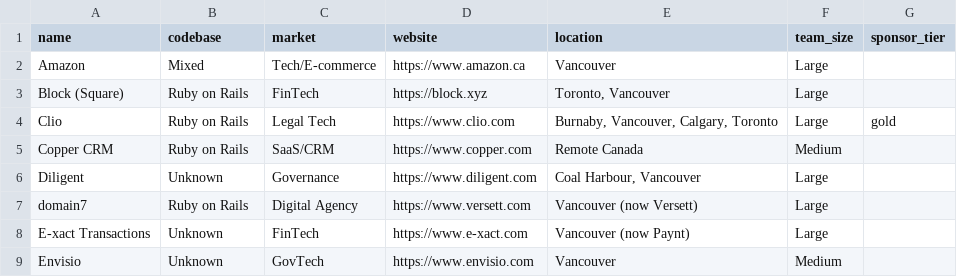
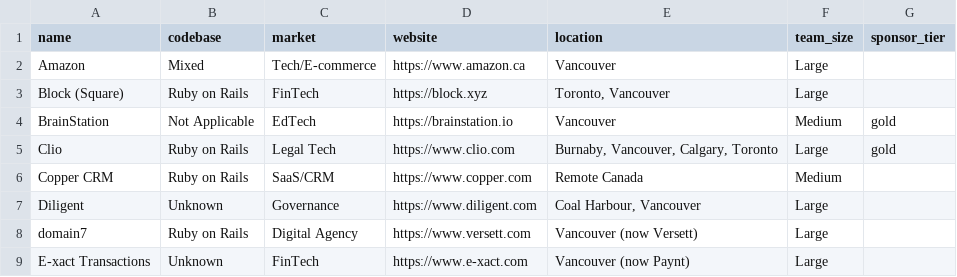
Before and after one commit to vanruby/vanruby.github.io, a CSV file: _data/companies.csv, drawn as a sheet; only a part is shown; the shorter side is filled out with more unchanged rows.

```diff
--- a/_data/companies.csv
+++ b/_data/companies.csv
@@ -3,2 +3,3 @@ Amazon,Mixed,Tech/E-commerce,https://www.amazon.ca,Vancouver,Large,
 Block (Square),Ruby on Rails,FinTech,https://block.xyz,"Toronto, Vancouver",Large,
+BrainStation,Not Applicable,EdTech,https://brainstation.io,Vancouver,Medium,gold
 Clio,Ruby on Rails,Legal Tech,https://www.clio.com,"Burnaby, Vancouver, Calgary, Toronto",Large,gold
```
Also changed, not shown: 2 other files.
